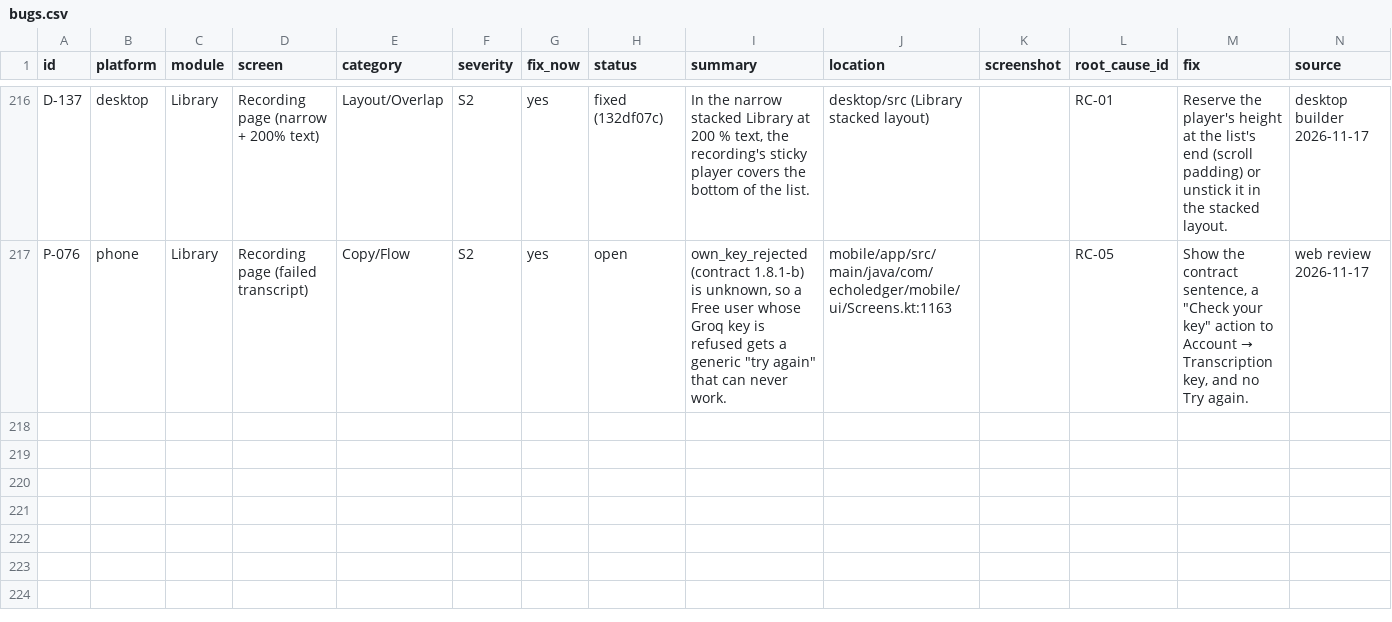
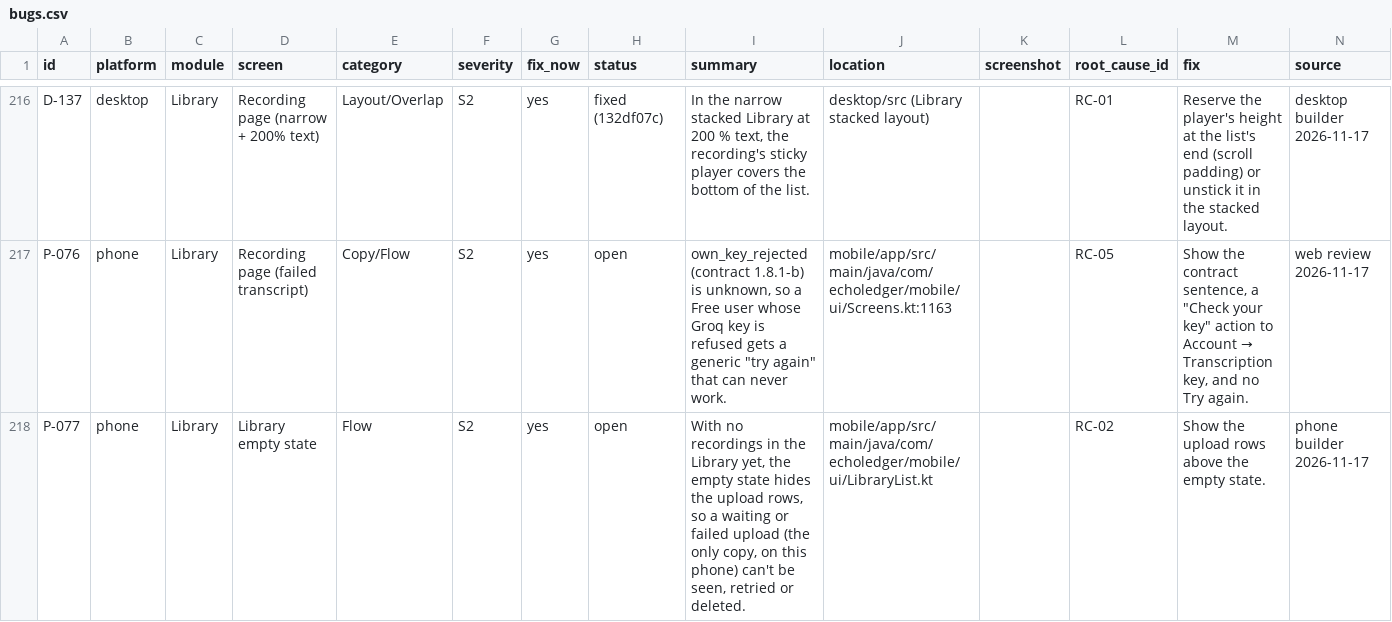
Before and after one commit to skillLeo/echo-ledger, a CSV file: docs/v2/audit/bugs.csv, drawn as a sheet; only a part is shown, gaps mark what is left out.

Commit message:
v2 backlog: P-077, uploads hidden behind the empty Library

```diff
--- a/docs/v2/audit/bugs.csv
+++ b/docs/v2/audit/bugs.csv
@@ -217 +217,2 @@ D-137,desktop,Library,Recording page (narrow + 200% text),Layout/Overlap,S2,yes,
 P-076,phone,Library,Recording page (failed transcript),Copy/Flow,S2,yes,open,"own_key_rejected (contract 1.8.1-b) is unknown, so a Free user whose Groq key is refused gets a generic ""try again"" that can never work.",mobile/app/src/main/java/com/echoledger/mobile/ui/Screens.kt:1163,,RC-05,"Show the contract sentence, a ""Check your key"" action to Account → Transcription key, and no Try again.",web review 2026-11-17
+P-077,phone,Library,Library empty state,Flow,S2,yes,open,"With no recordings in the Library yet, the empty state hides the upload rows, so a waiting or failed upload (the only copy, on this phone) can't be seen, retried or deleted.",mobile/app/src/main/java/com/echoledger/mobile/ui/LibraryList.kt,,RC-02,Show the upload rows above the empty state.,phone builder 2026-11-17
```
